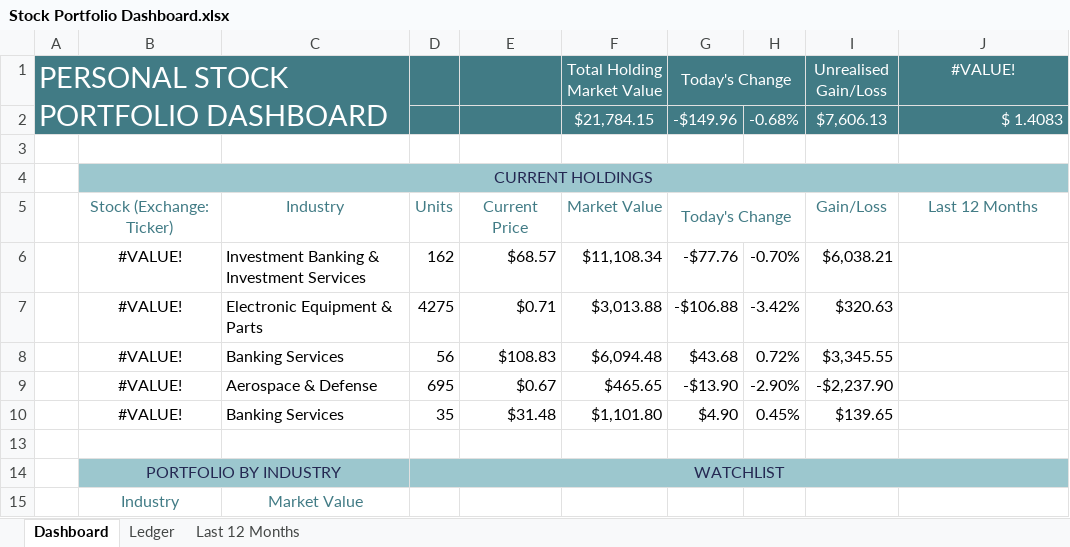
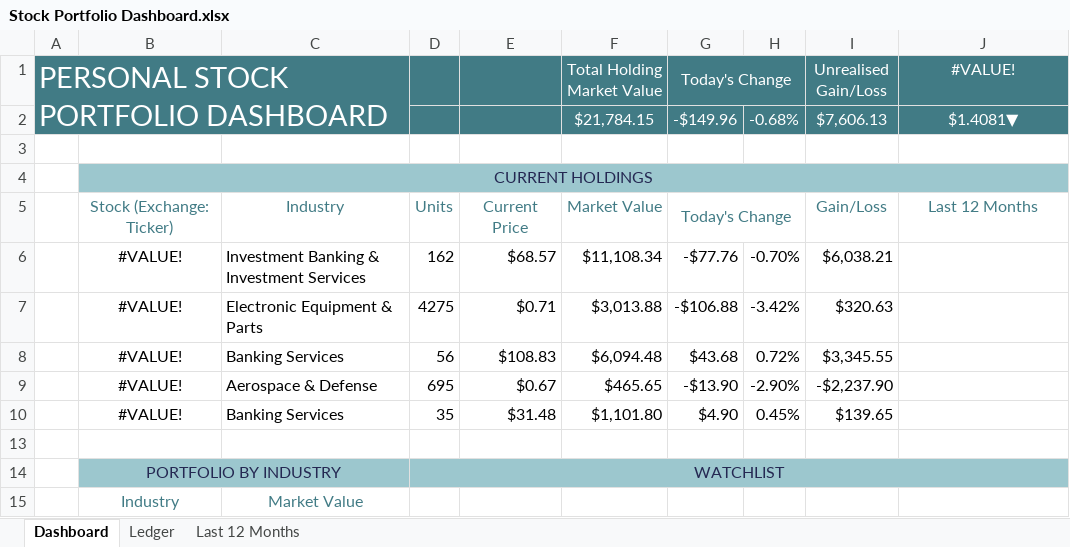
Before and after one commit to Rafsan7238/Data-Analysis_Data-Science_Projects, an Excel workbook: Excel Projects/Personal Stock Portfolio/Stock Portfolio Dashboard.xlsx, sheet Dashboard, drawn as a sheet; values as stored, in another font and other column widths than the file's, no borders; conditional formats not drawn; the diff names each change by its address in the sheet, - before the commit and + after, or states it on an @@ line.

Commit message:
Added exc rate indicator

```diff
--- a/Excel Projects/Personal Stock Portfolio/Stock Portfolio Dashboard.xlsx (sheet Dashboard)
+++ b/Excel Projects/Personal Stock Portfolio/Stock Portfolio Dashboard.xlsx (sheet Dashboard)
-J2 (#VALUE!): $ 1.4083
+J2 (#VALUE!): $1.4081▼
-J2 alignment: right
+J2 alignment: center
```
